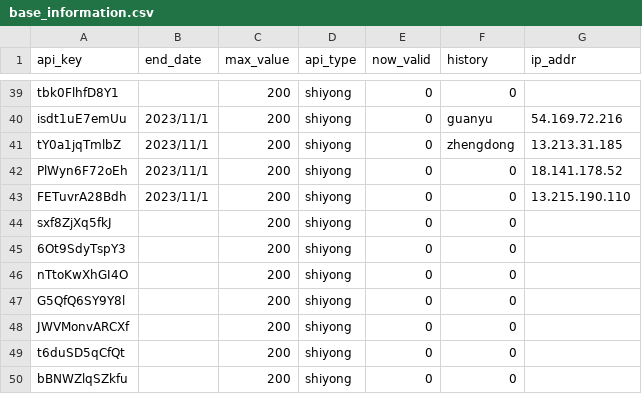
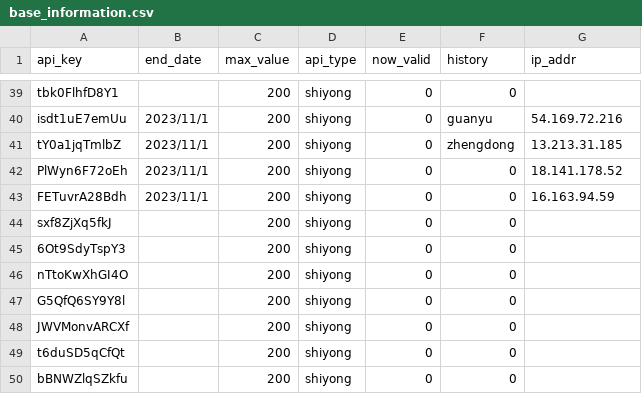
Before and after one commit to xiaomidangjia/third_crypto, a CSV file: base_information.csv, drawn as a sheet; only a part is shown, gaps mark what is left out.

Commit message:
Add files via upload

```diff
--- a/base_information.csv
+++ b/base_information.csv
@@ -42,3 +42,3 @@ tY0a1jqTmlbZ,2023/11/1,200,shiyong,0,zhengdong,13.213.31.185
 PlWyn6F72oEh,2023/11/1,200,shiyong,0,0,18.141.178.52
-FETuvrA28Bdh,2023/11/1,200,shiyong,0,0,13.215.190.110
+FETuvrA28Bdh,2023/11/1,200,shiyong,0,0,16.163.94.59
 sxf8ZjXq5fkJ,,200,shiyong,0,0,
```
